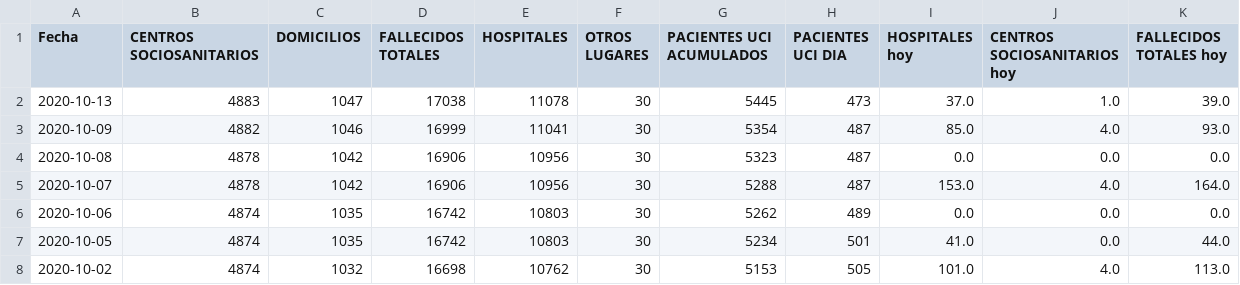
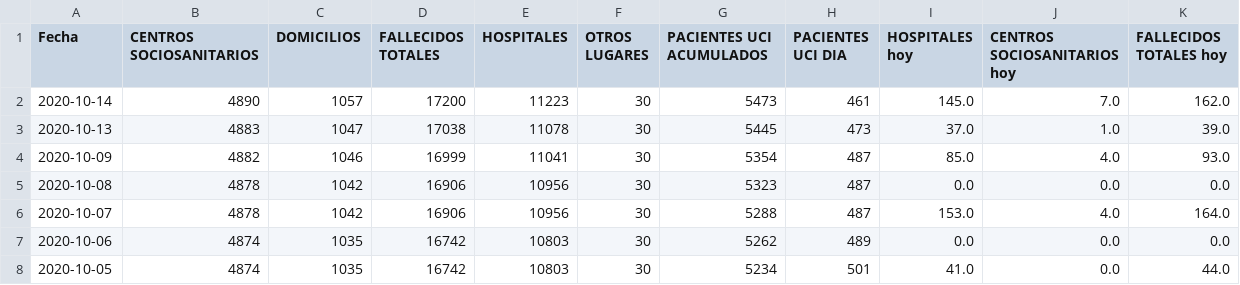
Before and after one commit to jaimevalero/COVID-19, a CSV file: madrid_results.csv, drawn as a sheet; only a part is shown; the shorter side is filled out with more unchanged rows.

Commit message:
Actualizado 2020-10-14 17:21 madrid_results.csv

```diff
--- a/madrid_results.csv
+++ b/madrid_results.csv
@@ -1,2 +1,3 @@
 Fecha,CENTROS SOCIOSANITARIOS,DOMICILIOS,FALLECIDOS TOTALES,HOSPITALES,OTROS LUGARES,PACIENTES UCI ACUMULADOS,PACIENTES UCI DIA,HOSPITALES hoy,CENTROS SOCIOSANITARIOS hoy,FALLECIDOS TOTALES hoy
+2020-10-14,4890,1057,17200,11223,30,5473,461,145.0,7.0,162.0
 2020-10-13,4883,1047,17038,11078,30,5445,473,37.0,1.0,39.0
```
